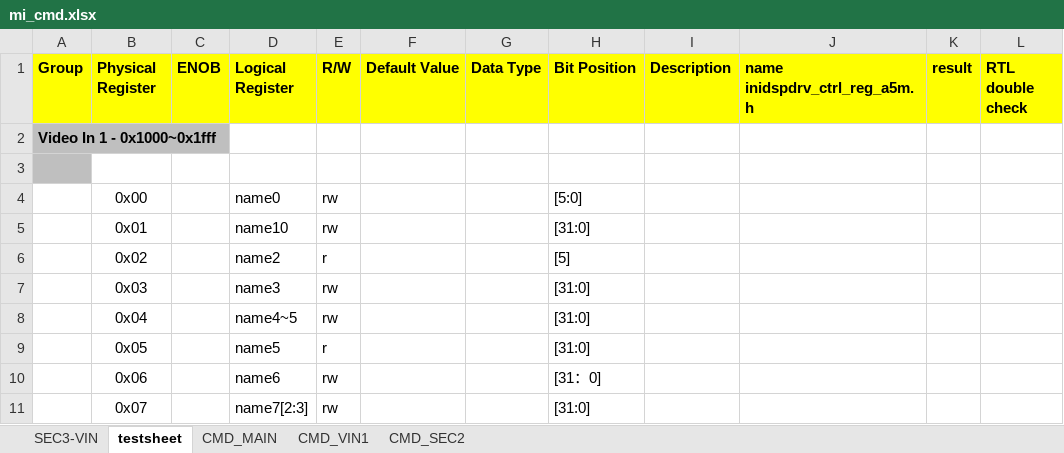
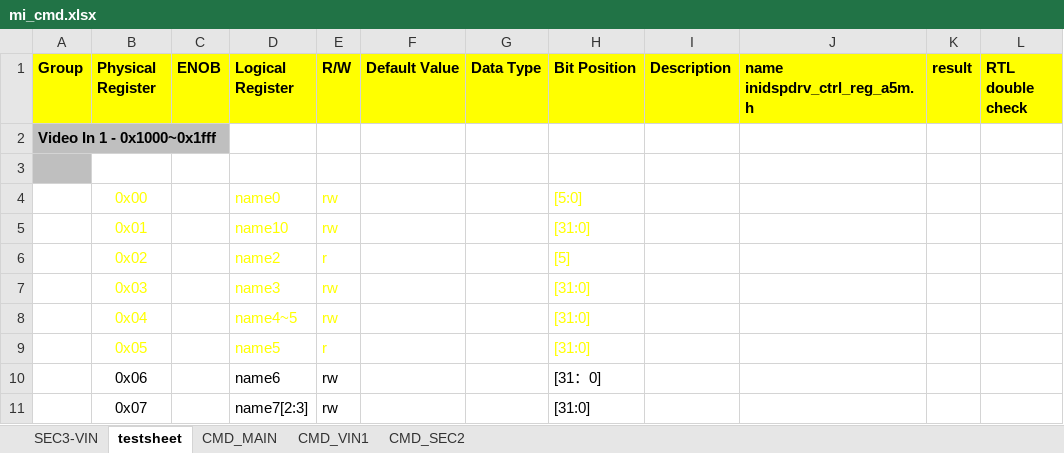
Before and after one commit to peerXJH/ExcelConvert, an Excel workbook: Exceltestfiles/mi_cmd.xlsx, sheet testsheet, drawn as a sheet; only a part is shown; values as stored, in another font and other column widths than the file's, no borders; the diff names each change by its address in the sheet, - before the commit and + after, or states it on an @@ line.

```diff
--- a/Exceltestfiles/mi_cmd.xlsx (sheet testsheet)
+++ b/Exceltestfiles/mi_cmd.xlsx (sheet testsheet)
-B4:B9 text colour: black
+B4:B9 text colour: #FFFF00
-D4:E9 text colour: black
+D4:E9 text colour: #FFFF00
-H4:H9 text colour: black
+H4:H9 text colour: #FFFF00
```
Also changed, not shown: 2 other files.
